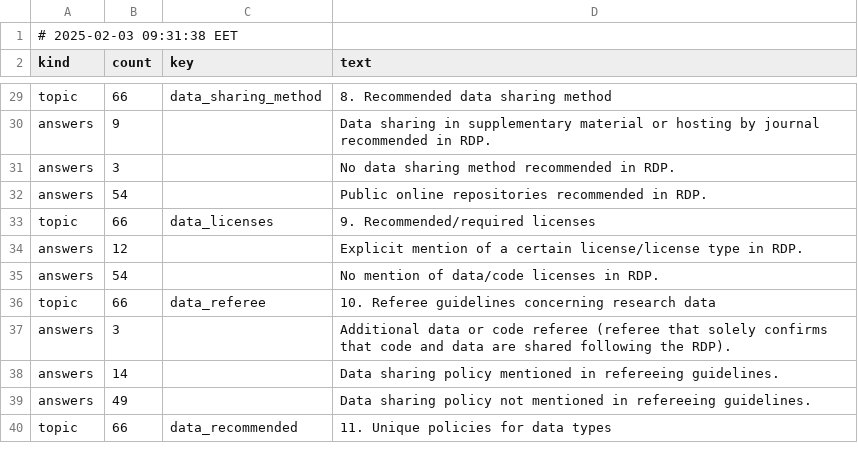
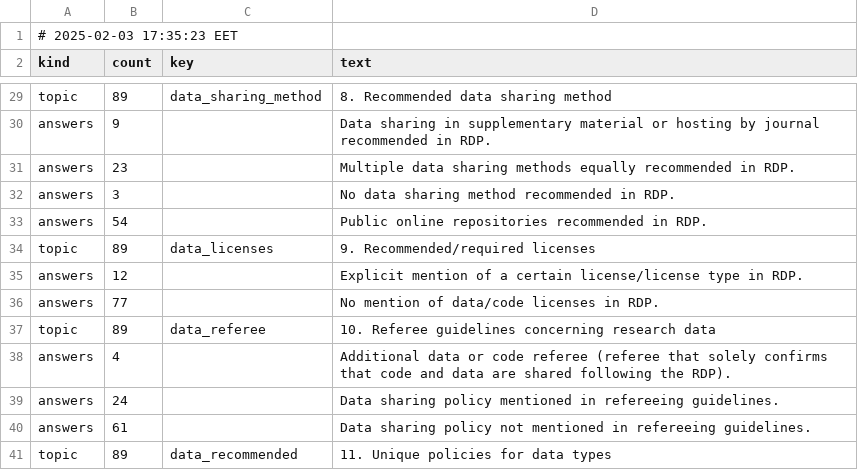
Before and after one commit to daemoncost/Journal-Research-Data-Policy, a CSV file: data/analysis/saulius-generate-overview/outputs/topic-answer-overview.csv, drawn as a sheet; only a part is shown, gaps mark what is left out; addresses are those after the commit; the diff covers the shown part only; the diff names each change by its address in the sheet, - before the commit and + after, or states it on an @@ line.

Commit message:
Automatically regenerating the output tables with the new data from 'dev'.

```diff
--- a/data/analysis/saulius-generate-overview/outputs/topic-answer-overview.csv
+++ b/data/analysis/saulius-generate-overview/outputs/topic-answer-overview.csv
-A1 (kind): # 2025-02-03 09:31:38 EET
+A1 (kind): # 2025-02-03 17:35:23 EET
-B29 (count): 66
+B29 (count): 89
+row 31: answers | 23 |  | Multiple data sharing methods equally recommended in RDP.
-B34 (count): 66
+B34 (count): 89
-B36 (count): 54
+B36 (count): 77
-B37 (count): 66
+B37 (count): 89
-B38 (count): 3
+B38 (count): 4
-B39 (count): 14
+B39 (count): 24
-B40 (count): 49
+B40 (count): 61
-B41 (count): 66
+B41 (count): 89
```
Also changed, not shown: 13 added rows and 40 edited cells elsewhere in this file, data/analysis/saulius-generate-overview/outputs/topic-answer-overview.tsv, 5 other files.
